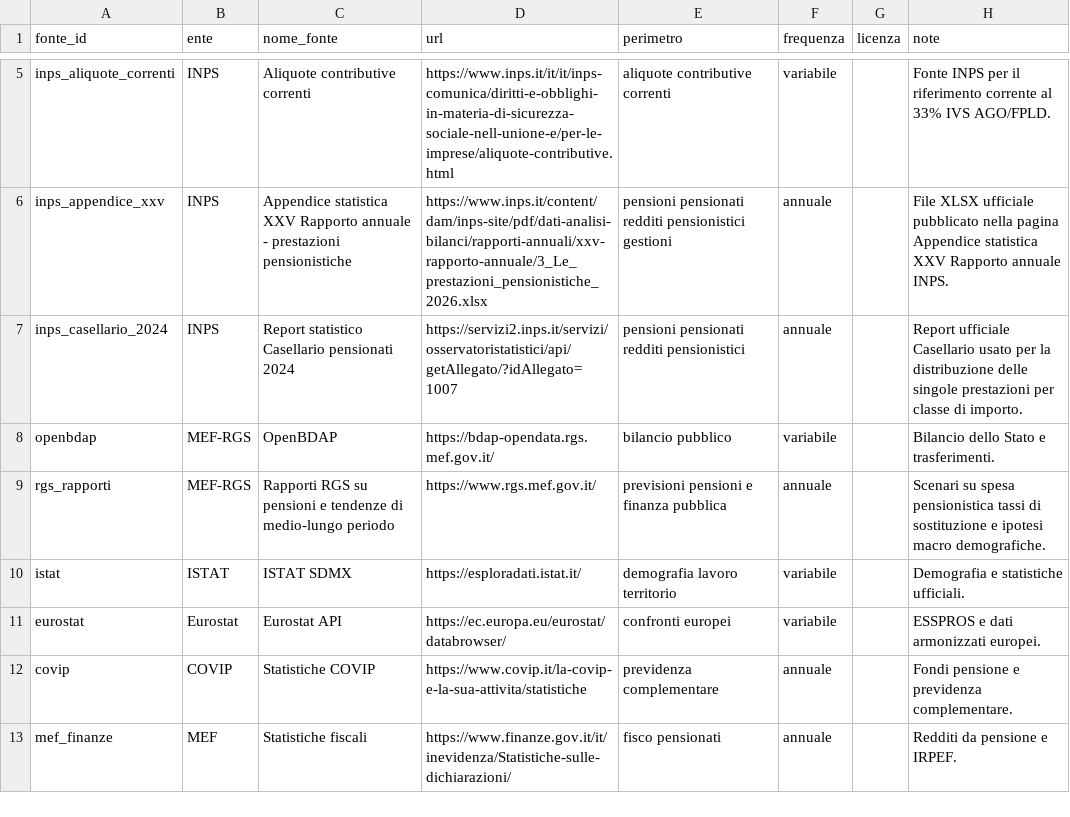
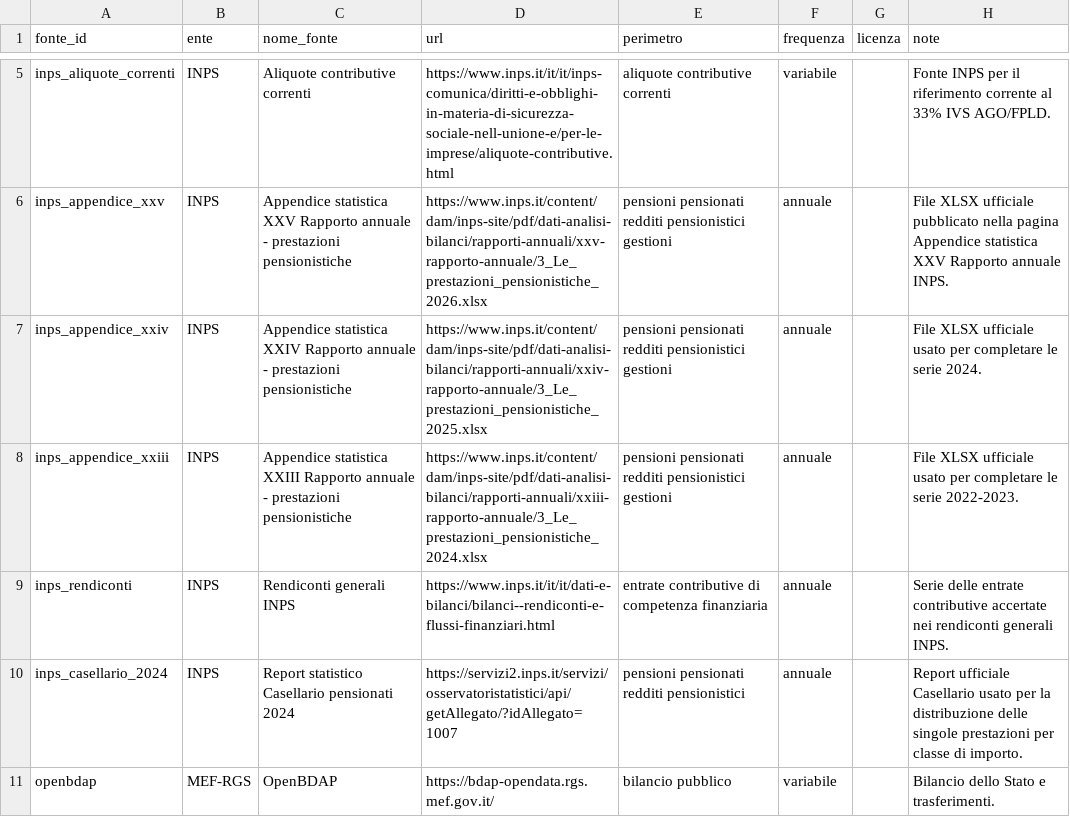
Before and after one commit to NazarenoLecis/pensioni_italia, a CSV file: metadata/registro_fonti.csv, drawn as a sheet; only a part is shown, gaps mark what is left out; the shorter side is filled out with more unchanged rows; the diff names each change by its address in the sheet, - before the commit and + after, or states it on an @@ line.

Commit message:
Extend pension dashboard time series

```diff
--- a/metadata/registro_fonti.csv
+++ b/metadata/registro_fonti.csv
+row 7: inps_appendice_xxiv | INPS | Appendice statistica XXIV Rapporto annuale - prestazioni pensionistiche | https://www.inps.it/content/dam/inps-site/pdf/dati-analisi-bilanci/rapporti-annuali/xxiv-rapporto-annuale/3_Le_prestazioni_pensionistiche_2025.xlsx | pensioni pensionati redditi pensionistici gestioni | annuale |  | File XLSX ufficiale usato per completare le serie 2024.
+row 8: inps_appendice_xxiii | INPS | Appendice statistica XXIII Rapporto annuale - prestazioni pensionistiche | https://www.inps.it/content/dam/inps-site/pdf/dati-analisi-bilanci/rapporti-annuali/xxiii-rapporto-annuale/3_Le_prestazioni_pensionistiche_2024.xlsx | pensioni pensionati redditi pensionistici gestioni | annuale |  | File XLSX ufficiale usato per completare le serie 2022-2023.
+row 9: inps_rendiconti | INPS | Rendiconti generali INPS | https://www.inps.it/it/it/dati-e-bilanci/bilanci--rendiconti-e-flussi-finanziari.html | entrate contributive di competenza finanziaria | annuale |  | Serie delle entrate contributive accertate nei rendiconti generali INPS.
```
Also changed, not shown: metadata/definizioni_indicatori.csv, 1 other file.
